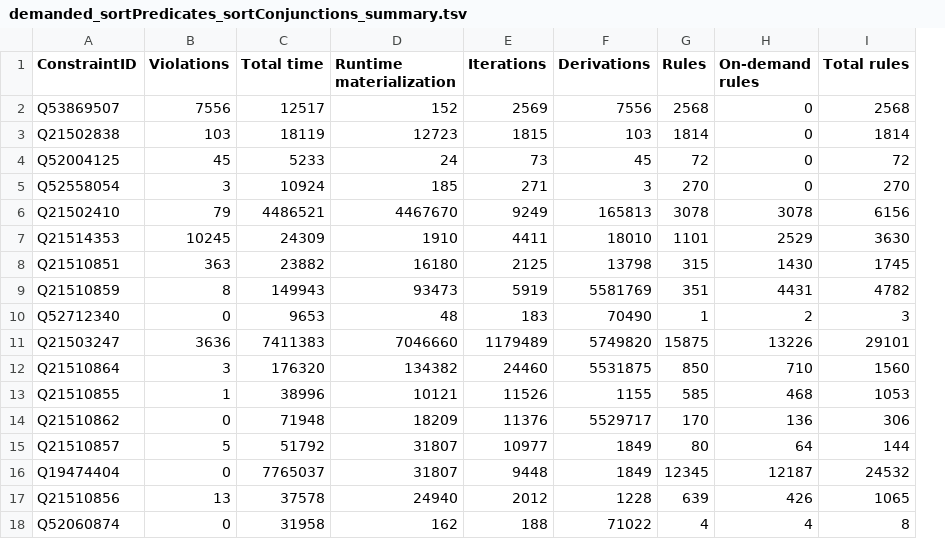
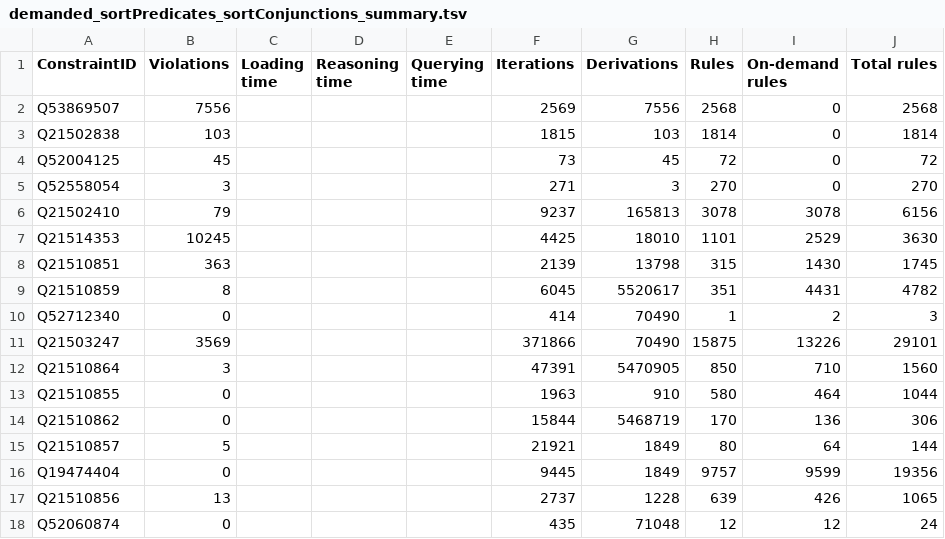
Before and after one commit to shade-belisar/wcd, a TSV file: thesis/result/100000/demanded_sortPredicates_sortConjunctions_summary.tsv, drawn as a sheet; removed rows and columns are numbered as before the commit, all else as after; the diff names each change by its address in the sheet, - before the commit and + after, or states it on an @@ line.

Commit message:
Updated data

```diff
--- a/thesis/result/100000/demanded_sortPredicates_sortConjunctions_summary.tsv
+++ b/thesis/result/100000/demanded_sortPredicates_sortConjunctions_summary.tsv
-column C (Total time), rows 2-18: 12517 | 18119 | 5233 | 10924 | 4486521 | 24309 | 23882 | 149943 | 9653 | 7411383 | 176320 | 38996 | 71948 | 51792 | 7765037 | 37578 | 31958
-column D (Runtime materialization), rows 2-18: 152 | 12723 | 24 | 185 | 4467670 | 1910 | 16180 | 93473 | 48 | 7046660 | 134382 | 10121 | 18209 | 31807 | 31807 | 24940 | 162
+column C (Loading time), empty
+column D (Reasoning time), empty
+column E (Querying time), empty
-F6 (Iterations): 9249
+F6 (Iterations): 9237
-F7 (Iterations): 4411
+F7 (Iterations): 4425
-F8 (Iterations): 2125
+F8 (Iterations): 2139
-F9 (Iterations): 5919
+F9 (Iterations): 6045
-G9 (Derivations): 5581769
+G9 (Derivations): 5520617
-F10 (Iterations): 183
+F10 (Iterations): 414
-B11 (Violations): 3636
+B11 (Violations): 3569
-F11 (Iterations): 1179489
+F11 (Iterations): 371866
-G11 (Derivations): 5749820
+G11 (Derivations): 70490
-F12 (Iterations): 24460
+F12 (Iterations): 47391
-G12 (Derivations): 5531875
+G12 (Derivations): 5470905
-B13 (Violations): 1
+B13 (Violations): 0
-F13 (Iterations): 11526
+F13 (Iterations): 1963
-G13 (Derivations): 1155
+G13 (Derivations): 910
-H13 (Rules): 585
+H13 (Rules): 580
-I13 (On-demand rules): 468
+I13 (On-demand rules): 464
-J13 (Total rules): 1053
+J13 (Total rules): 1044
-F14 (Iterations): 11376
+F14 (Iterations): 15844
-G14 (Derivations): 5529717
+G14 (Derivations): 5468719
-F15 (Iterations): 10977
+F15 (Iterations): 21921
-F16 (Iterations): 9448
+F16 (Iterations): 9445
-H16 (Rules): 12345
+H16 (Rules): 9757
-I16 (On-demand rules): 12187
+I16 (On-demand rules): 9599
-J16 (Total rules): 24532
+J16 (Total rules): 19356
-F17 (Iterations): 2012
+F17 (Iterations): 2737
-F18 (Iterations): 188
+F18 (Iterations): 435
-G18 (Derivations): 71022
+G18 (Derivations): 71048
-H18 (Rules): 4
+H18 (Rules): 12
-I18 (On-demand rules): 4
+I18 (On-demand rules): 12
-J18 (Total rules): 8
+J18 (Total rules): 24
```
